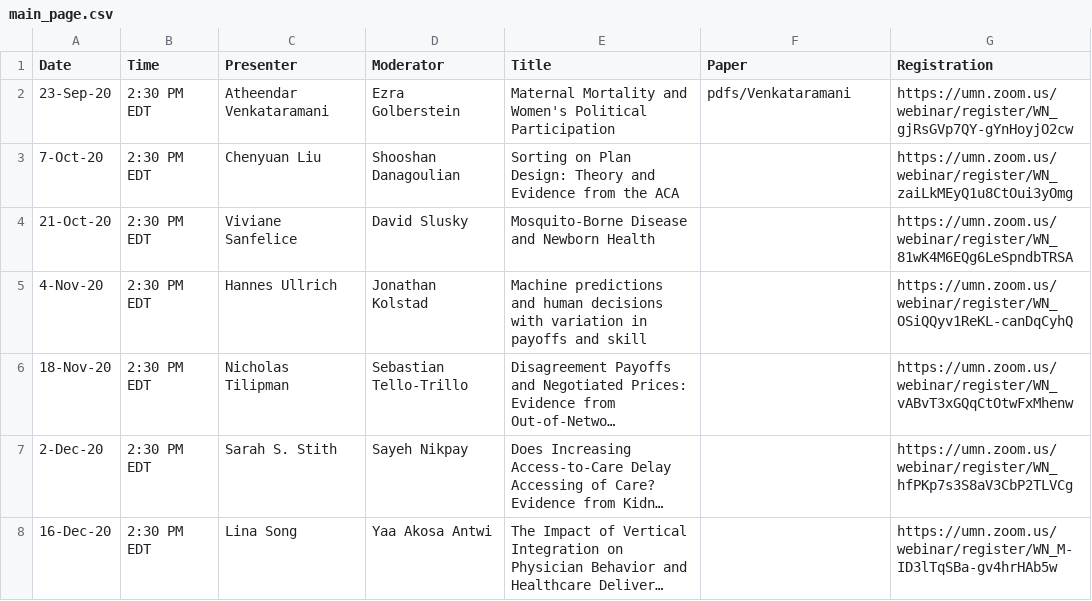
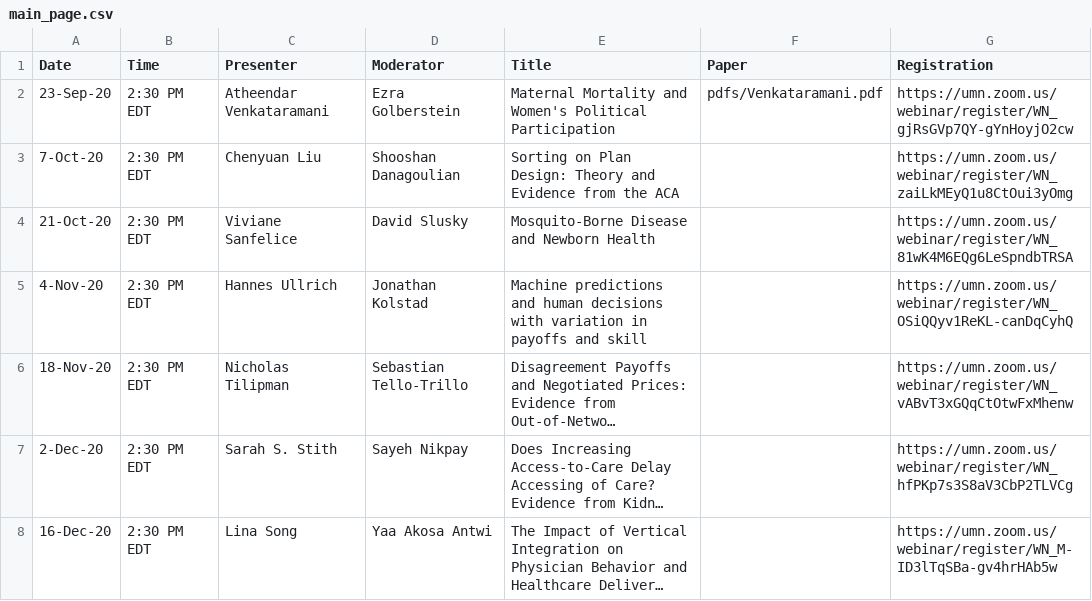
Before and after one commit to ernbilen/EHEC-website, a CSV file: _data/main_page.csv, drawn as a sheet; long unchanged cells end in …; the diff names each change by its address in the sheet, - before the commit and + after, or states it on an @@ line.

```diff
--- a/_data/main_page.csv
+++ b/_data/main_page.csv
-F2 (Paper): pdfs/Venkataramani
+F2 (Paper): pdfs/Venkataramani.pdf
```
Also changed, not shown: _data/schedule.csv.
